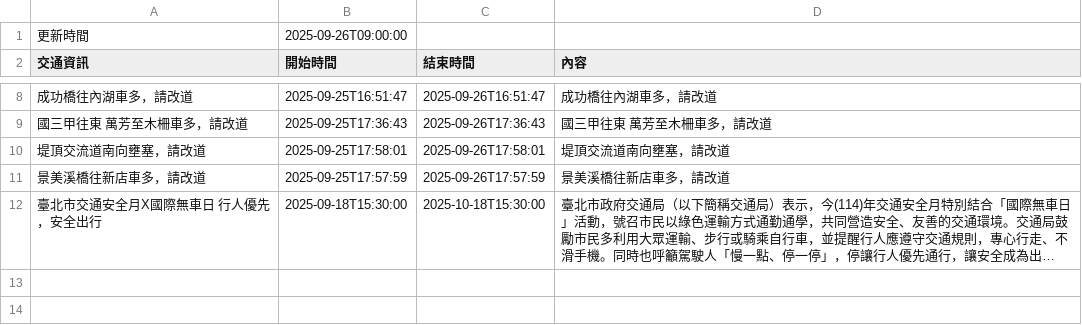
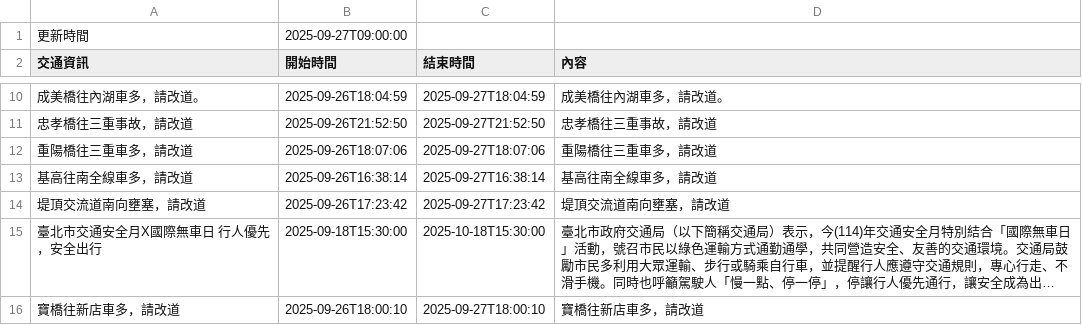
Before and after one commit to Brian-Su-tech/Open_Flatform_Mid, a CSV file: api.csv, drawn as a sheet; only a part is shown, gaps mark what is left out; long unchanged cells end in …; removed rows and columns are numbered as before the commit, all else as after; the diff covers the shown part only; the diff names each change by its address in the sheet, - before the commit and + after, or states it on an @@ line.

Commit message:
daily crawl

```diff
--- a/api.csv
+++ b/api.csv
-B1 (開始時間): 2025-09-26T09:00:00
+B1 (開始時間): 2025-09-27T09:00:00
-A10 (交通資訊): 成功橋往內湖車多，請改道
+A10 (交通資訊): 成美橋往內湖車多，請改道。
-B10 (開始時間): 2025-09-25T16:51:47
+B10 (開始時間): 2025-09-26T18:04:59
-C10 (結束時間): 2025-09-26T16:51:47
+C10 (結束時間): 2025-09-27T18:04:59
-D10 (內容): 成功橋往內湖車多，請改道
+D10 (內容): 成美橋往內湖車多，請改道。
-row 9: 國三甲往東 萬芳至木柵車多，請改道 | 2025-09-25T17:36:43 | 2025-09-26T17:36:43 | 國三甲往東 萬芳至木柵車多，請改道
+row 11: 忠孝橋往三重事故，請改道 | 2025-09-26T21:52:50 | 2025-09-27T21:52:50 | 忠孝橋往三重事故，請改道
+row 12: 重陽橋往三重車多，請改道 | 2025-09-26T18:07:06 | 2025-09-27T18:07:06 | 重陽橋往三重車多，請改道
+row 13: 基高往南全線車多，請改道 | 2025-09-26T16:38:14 | 2025-09-27T16:38:14 | 基高往南全線車多，請改道
-B14 (開始時間): 2025-09-25T17:58:01
+B14 (開始時間): 2025-09-26T17:23:42
-C14 (結束時間): 2025-09-26T17:58:01
+C14 (結束時間): 2025-09-27T17:23:42
-row 11: 景美溪橋往新店車多，請改道 | 2025-09-25T17:57:59 | 2025-09-26T17:57:59 | 景美溪橋往新店車多，請改道
+row 16: 寶橋往新店車多，請改道 | 2025-09-26T18:00:10 | 2025-09-27T18:00:10 | 寶橋往新店車多，請改道
```
Also changed, not shown: 3 added rows, 1 removed row and 2 edited cells elsewhere in this file.
